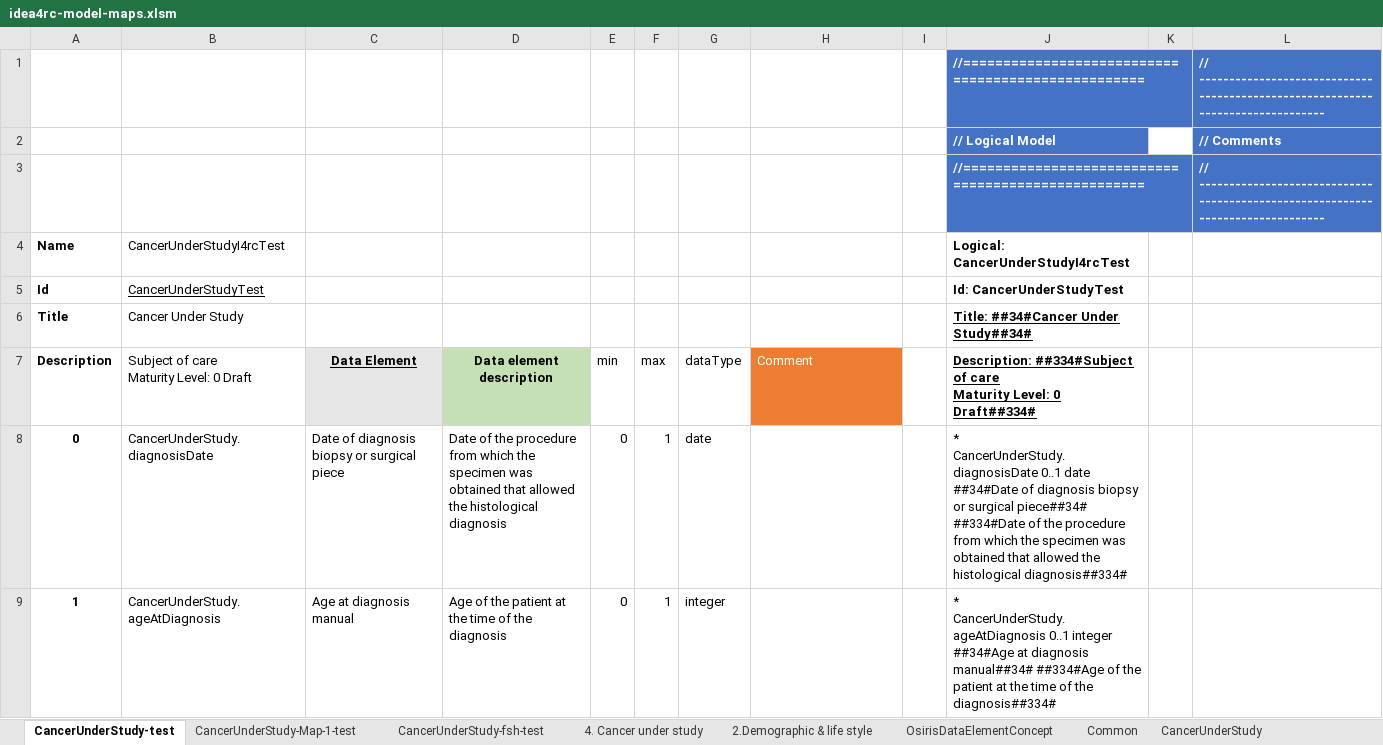
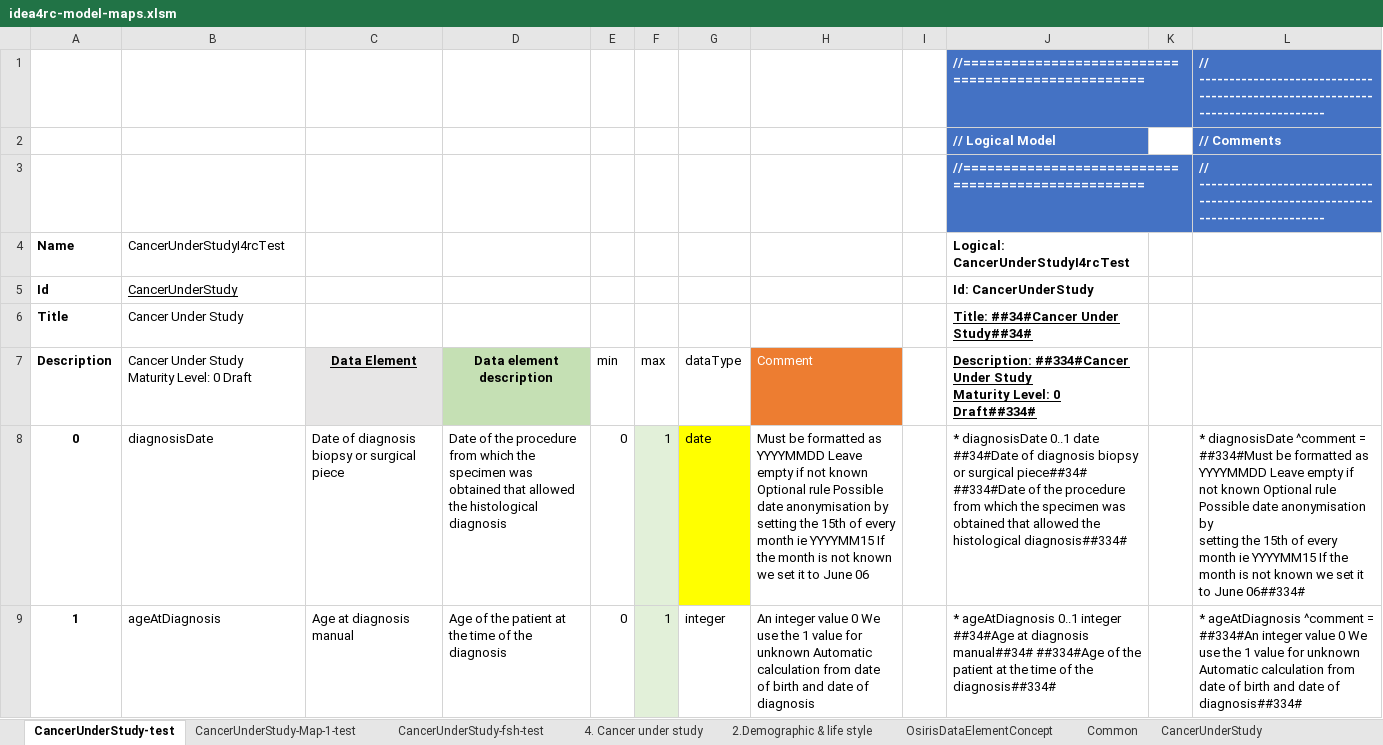
Before and after one commit to hl7-eu/idea4rc, an Excel workbook: src-models/idea4rc-model-maps.xlsm, sheet CancerUnderStudy-test, drawn as a sheet; only a part is shown; values as stored, in another font and other column widths than the file's, no borders; ↵ is a line break in a cell; the diff covers the shown part only; the diff names each change by its address in the sheet, - before the commit and + after, or states it on an @@ line.

Commit message:
new model import test

```diff
--- a/src-models/idea4rc-model-maps.xlsm (sheet CancerUnderStudy-test)
+++ b/src-models/idea4rc-model-maps.xlsm (sheet CancerUnderStudy-test)
-B5: CancerUnderStudyTest
+B5: CancerUnderStudy
-J5: Id: CancerUnderStudyTest
+J5: Id: CancerUnderStudy
-B7: Subject of care ↵ Maturity Level: 0 Draft
+B7: Cancer Under Study ↵ Maturity Level: 0 Draft
-J7: Description: ##334#Subject of care ↵ Maturity Level:…
+J7: Description: ##334#Cancer Under Study ↵ Maturity Level:…
-B8: CancerUnderStudy.diagnosisDate
+B8: diagnosisDate
-F8:F9 fill: none
+F8:F9 fill: #E2F0D9
-G8 fill: none
+G8 fill: #FFFF00
-H8 (Comment): (empty)
+H8 (Comment): Must be formatted as YYYYMMDD Leave empty if not known Optional rule Possible date anonymisation by ↵ setting the 15th of every month ie YYYYMM15 If the month is not known we set it to June 06
-J8: * CancerUnderStudy.diagnosisDate 0..1 date…
+J8: * diagnosisDate 0..1 date…
-L8: (empty)
+L8: * diagnosisDate ^comment = ##334#Must be formatted as YYYYMMDD Leave empty if not known Optional rule Possible date anonymisation by ↵ setting the 15th of every month ie YYYYMM15 If the month is not known we set it to June 06##334#
-B9: CancerUnderStudy.ageAtDiagnosis
+B9: ageAtDiagnosis
-H9 (Comment): (empty)
+H9 (Comment): An integer value 0 We use the 1 value for unknown Automatic calculation from date of birth and date of diagnosis
-J9: * CancerUnderStudy.ageAtDiagnosis 0..1 integer…
+J9: * ageAtDiagnosis 0..1 integer…
-L9: (empty)
+L9: * ageAtDiagnosis ^comment = ##334#An integer value 0 We use the 1 value for unknown Automatic calculation from date of birth and date of diagnosis##334#
```
Also changed, not shown: 118 edited cells and cell formats elsewhere in this sheet, sheet CancerUnderStudy, sheet CancerUnderStudy-fsh-test, sheet CancerUnderStudy-fsh, sheet CancerUnderStudy-Map-1-test, sheet CancerUnderStudy-Map-1, sheet CancerUnderStudy-ConceptMap, 1 more sheet, other sheet tabs, formulas that keep their value, charts or pictures, 4 other files.
